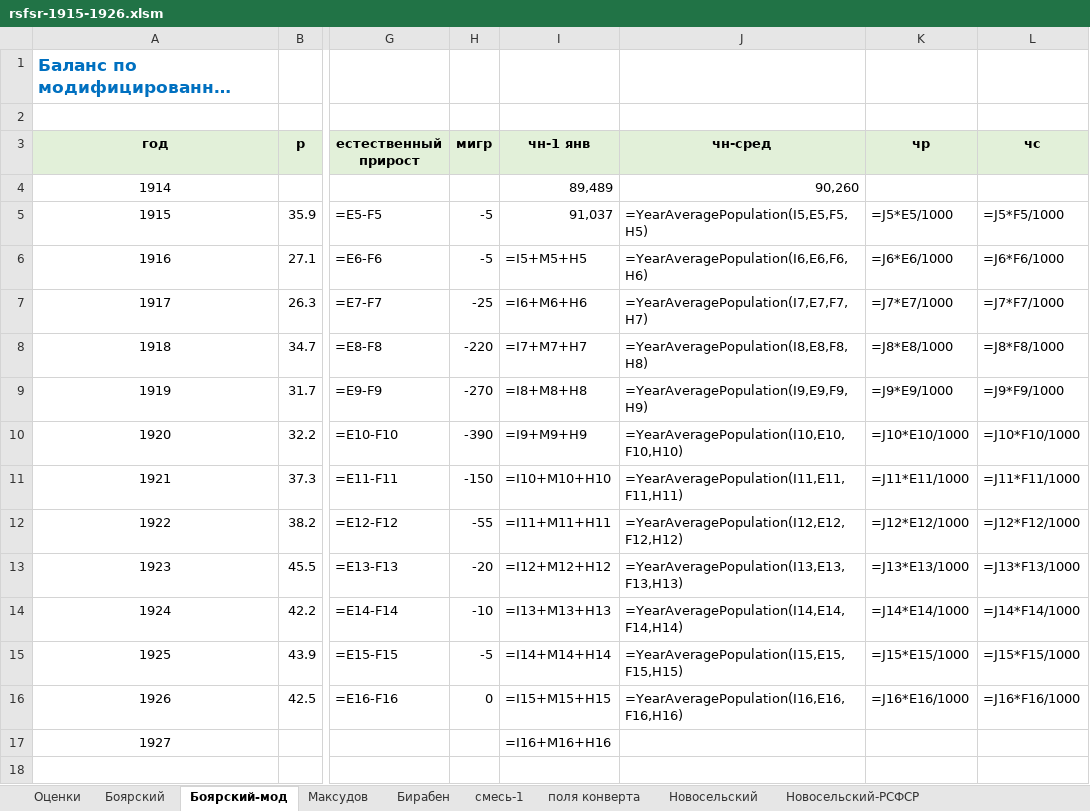
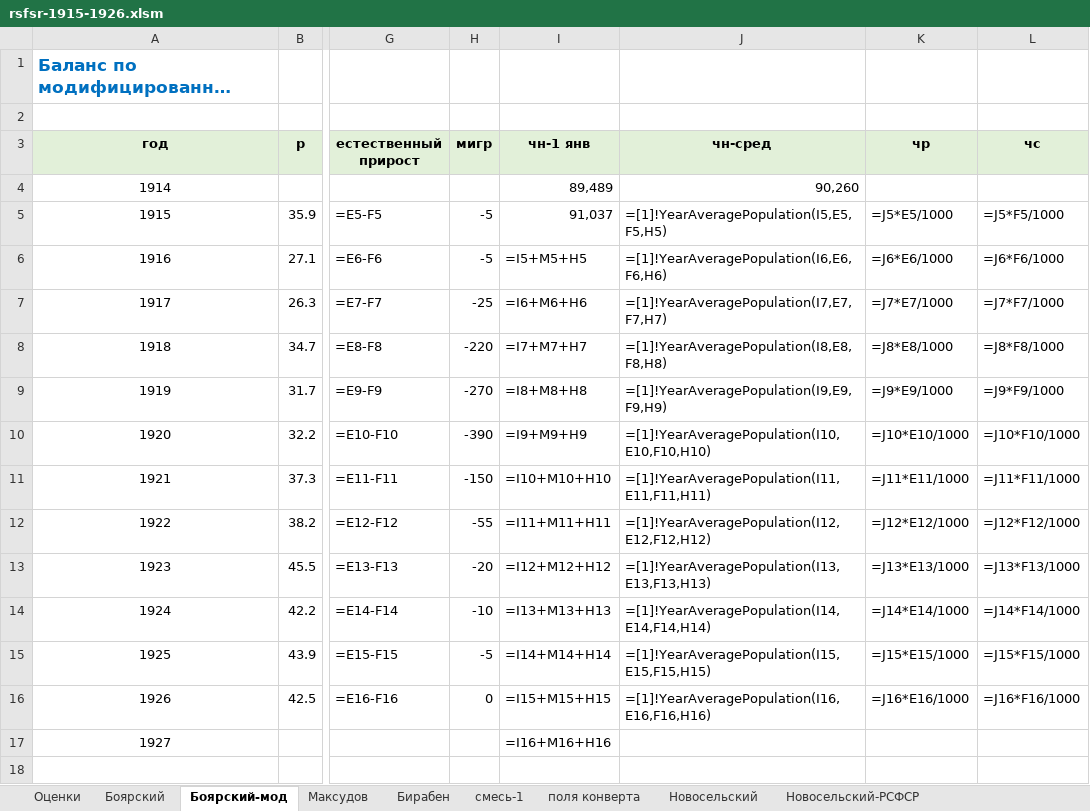
Before and after one commit to oboguev/RTSS, an Excel workbook: workbooks/rsfsr-1915-1926.xlsm, sheet Боярский-мод, drawn as a sheet; only a part is shown, gaps mark what is left out; long unchanged cells end in …; values as stored, in another font and other column widths than the file's, no borders; formulas are shown in place of their values; charts and pictures not drawn; the diff names each change by its address in the sheet, - before the commit and + after, or states it on an @@ line.

```diff
--- a/workbooks/rsfsr-1915-1926.xlsm (sheet Боярский-мод)
+++ b/workbooks/rsfsr-1915-1926.xlsm (sheet Боярский-мод)
-J5 (чн-сред): =YearAveragePopulation(I5,E5,F5,H5)
+J5 (чн-сред): =[1]!YearAveragePopulation(I5,E5,F5,H5)
-J6 (чн-сред): =YearAveragePopulation(I6,E6,F6,H6)
+J6 (чн-сред): =[1]!YearAveragePopulation(I6,E6,F6,H6)
-J7 (чн-сред): =YearAveragePopulation(I7,E7,F7,H7)
+J7 (чн-сред): =[1]!YearAveragePopulation(I7,E7,F7,H7)
-J8 (чн-сред): =YearAveragePopulation(I8,E8,F8,H8)
+J8 (чн-сред): =[1]!YearAveragePopulation(I8,E8,F8,H8)
-J9 (чн-сред): =YearAveragePopulation(I9,E9,F9,H9)
+J9 (чн-сред): =[1]!YearAveragePopulation(I9,E9,F9,H9)
-J10 (чн-сред): =YearAveragePopulation(I10,E10,F10,H10)
+J10 (чн-сред): =[1]!YearAveragePopulation(I10,E10,F10,H10)
-J11 (чн-сред): =YearAveragePopulation(I11,E11,F11,H11)
+J11 (чн-сред): =[1]!YearAveragePopulation(I11,E11,F11,H11)
-J12 (чн-сред): =YearAveragePopulation(I12,E12,F12,H12)
+J12 (чн-сред): =[1]!YearAveragePopulation(I12,E12,F12,H12)
-J13 (чн-сред): =YearAveragePopulation(I13,E13,F13,H13)
+J13 (чн-сред): =[1]!YearAveragePopulation(I13,E13,F13,H13)
-J14 (чн-сред): =YearAveragePopulation(I14,E14,F14,H14)
+J14 (чн-сред): =[1]!YearAveragePopulation(I14,E14,F14,H14)
-J15 (чн-сред): =YearAveragePopulation(I15,E15,F15,H15)
+J15 (чн-сред): =[1]!YearAveragePopulation(I15,E15,F15,H15)
-J16 (чн-сред): =YearAveragePopulation(I16,E16,F16,H16)
+J16 (чн-сред): =[1]!YearAveragePopulation(I16,E16,F16,H16)
```
Also changed, not shown: charts or pictures, 2 other files.
